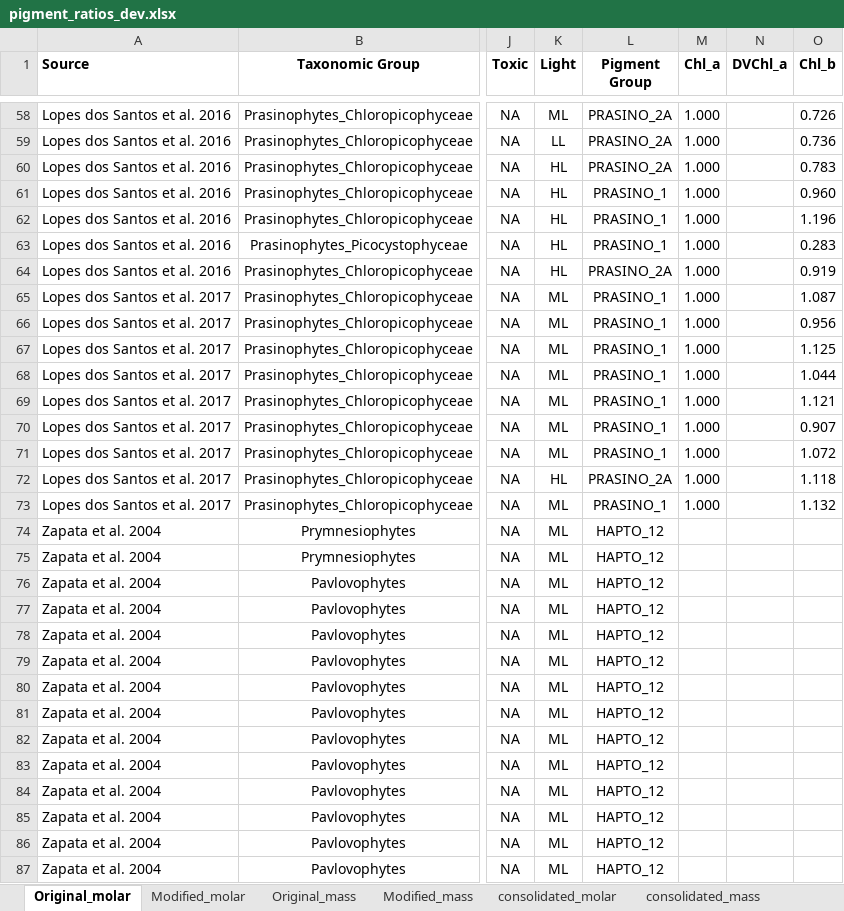
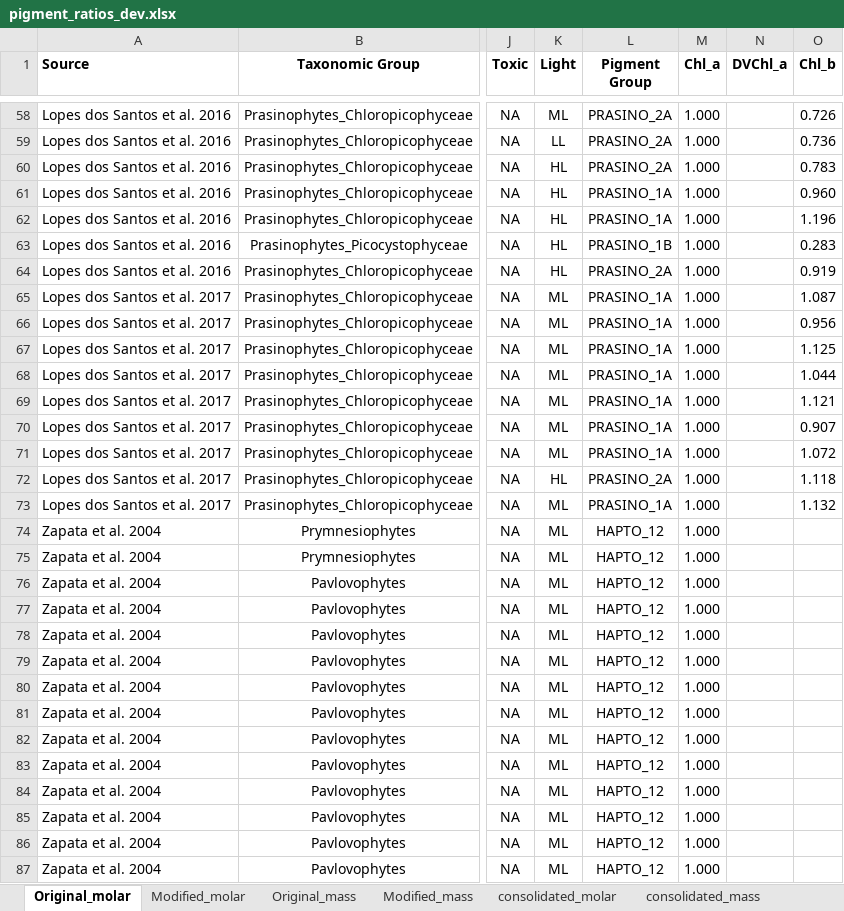
Before and after one commit to eoplus/pigment_ratios, an Excel workbook: raw/pigment_ratios_dev.xlsx, sheet Original_molar, drawn as a sheet; only a part is shown, gaps mark what is left out; values as stored, in another font and other column widths than the file's, no borders; the diff covers the shown part only; the diff names each change by its address in the sheet, - before the commit and + after, or states it on an @@ line.

```diff
--- a/raw/pigment_ratios_dev.xlsx (sheet Original_molar)
+++ b/raw/pigment_ratios_dev.xlsx (sheet Original_molar)
-L61:L62 (Pigment Group): PRASINO_1
+L61:L62 (Pigment Group): PRASINO_1A
-L63 (Pigment Group): PRASINO_1
+L63 (Pigment Group): PRASINO_1B
-L65:L71 (Pigment Group): PRASINO_1
+L65:L71 (Pigment Group): PRASINO_1A
-L73 (Pigment Group): PRASINO_1
+L73 (Pigment Group): PRASINO_1A
-M74:M87 (Chl_a): (empty)
+M74:M87 (Chl_a): 1.000
```
Also changed, not shown: 2 added rows and 100 edited cells elsewhere in this sheet, sheet consolidated_mass, sheet consolidated_molar, sheet Modified_molar, sheet Original_mass, sheet Modified_mass, data/pigment_mass_ratios.xlsx, data/pigment_molar_ratios.xlsx, 3 other files.
